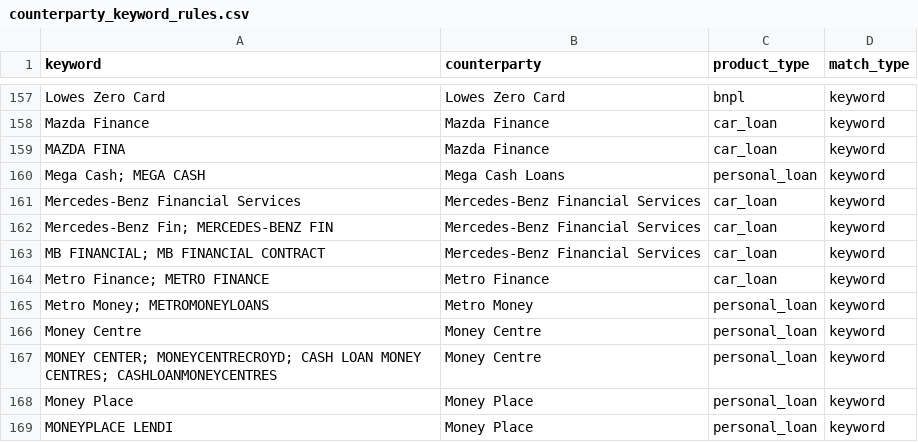
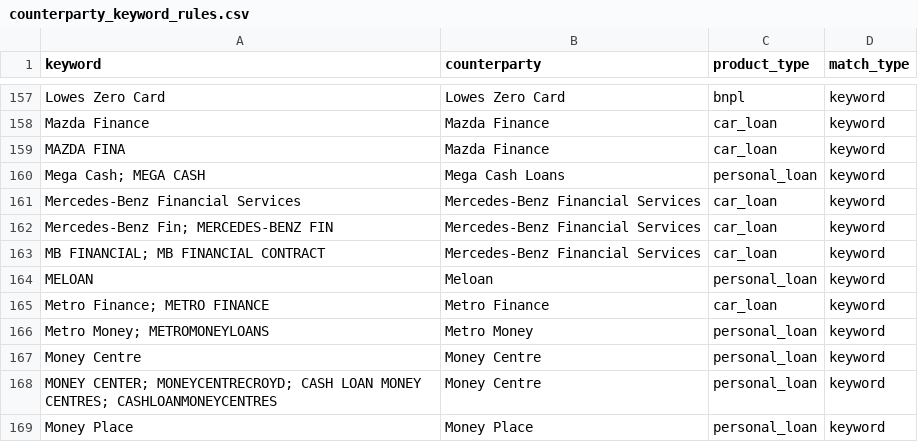
Before and after one commit to EliamZhang/ServiFlow-AI, a CSV file: liability_engine/resources/counterparty_keyword_rules.csv, drawn as a sheet; only a part is shown, gaps mark what is left out; the shorter side is filled out with more unchanged rows; the diff names each change by its address in the sheet, - before the commit and + after, or states it on an @@ line.

Commit message:
update liability

```diff
--- a/liability_engine/resources/counterparty_keyword_rules.csv
+++ b/liability_engine/resources/counterparty_keyword_rules.csv
+row 164: MELOAN | Meloan | personal_loan | keyword
```
